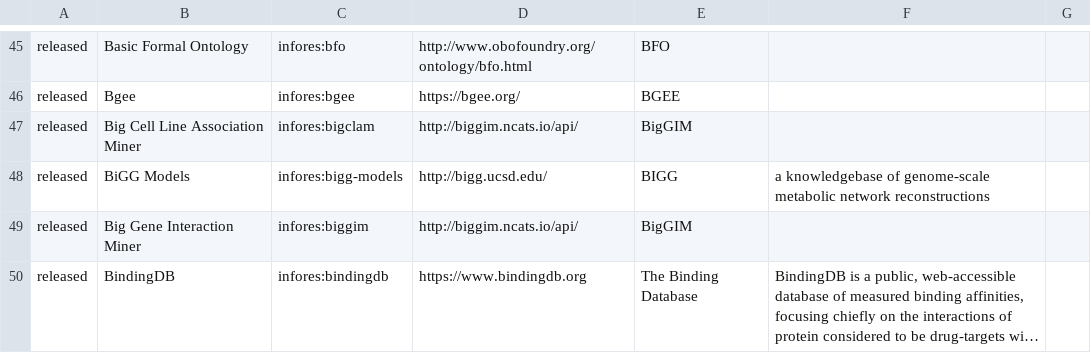
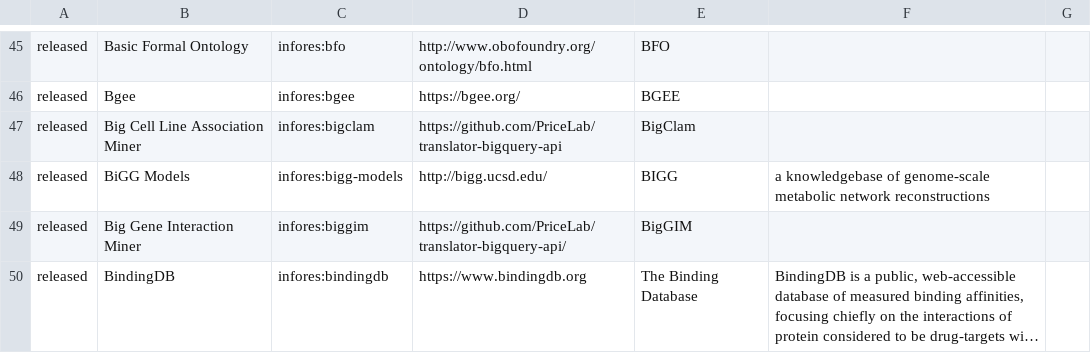
Before and after one commit to biolink/biolink-model, a TSV file: infores_catalog_nodes.tsv, drawn as a sheet; only a part is shown, gaps mark what is left out; long unchanged cells end in …; the diff covers the shown part only; the diff names each change by its address in the sheet, - before the commit and + after, or states it on an @@ line.

Commit message:
fixing infores urls

```diff
--- a/infores_catalog_nodes.tsv
+++ b/infores_catalog_nodes.tsv
-D47: http://biggim.ncats.io/api/
+D47: https://github.com/PriceLab/translator-bigquery-api
-E47: BigGIM
+E47: BigClam
-D49: http://biggim.ncats.io/api/
+D49: https://github.com/PriceLab/translator-bigquery-api/
```
Also changed, not shown: 1 added row, 1 removed row and 11 edited cells elsewhere in this file, 12 other files.
